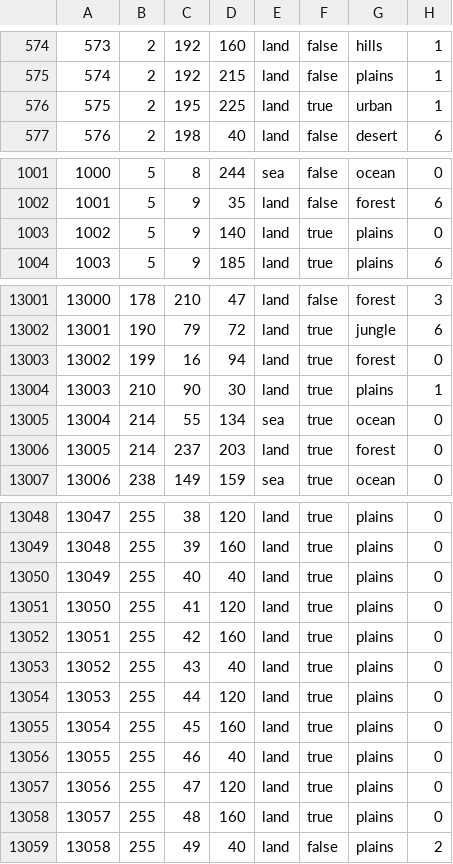
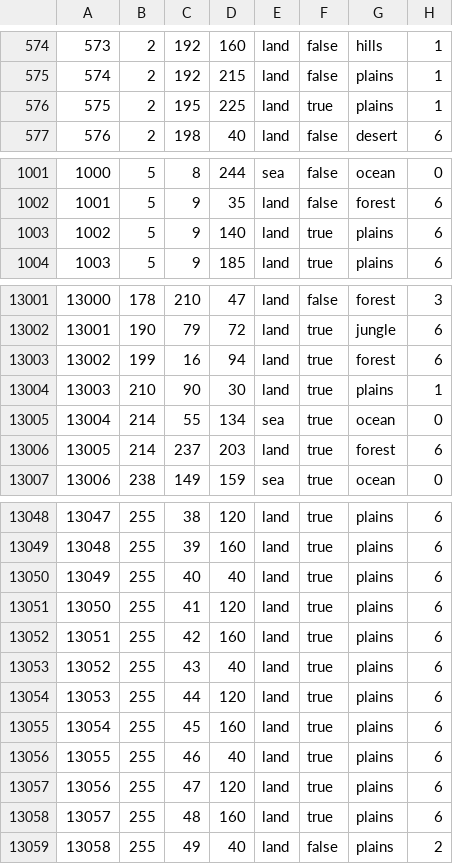
Before and after one commit to Kommandanter/GDU, a CSV file: map/definition.csv, drawn as a sheet; only a part is shown, gaps mark what is left out; the diff covers the shown part only.

```diff
--- a/map/definition.csv
+++ b/map/definition.csv
@@ -575,3 +575,3 @@
 574;2;192;215;land;false;plains;1
-575;2;195;225;land;true;urban;1
+575;2;195;225;land;true;plains;1
 576;2;198;40;land;false;desert;6
@@ -1002,3 +1002,3 @@
 1001;5;9;35;land;false;forest;6
-1002;5;9;140;land;true;plains;0
+1002;5;9;140;land;true;plains;6
 1003;5;9;185;land;true;plains;6
@@ -13002,6 +13002,6 @@
 13001;190;79;72;land;true;jungle;6
-13002;199;16;94;land;true;forest;0
+13002;199;16;94;land;true;forest;6
 13003;210;90;30;land;true;plains;1
 13004;214;55;134;sea;true;ocean;0
-13005;214;237;203;land;true;forest;0
+13005;214;237;203;land;true;forest;6
 13006;238;149;159;sea;true;ocean;0
@@ -13048,12 +13048,12 @@
-13047;255;38;120;land;true;plains;0
-13048;255;39;160;land;true;plains;0
-13049;255;40;40;land;true;plains;0
-13050;255;41;120;land;true;plains;0
-13051;255;42;160;land;true;plains;0
-13052;255;43;40;land;true;plains;0
-13053;255;44;120;land;true;plains;0
-13054;255;45;160;land;true;plains;0
-13055;255;46;40;land;true;plains;0
-13056;255;47;120;land;true;plains;0
-13057;255;48;160;land;true;plains;0
+13047;255;38;120;land;true;plains;6
+13048;255;39;160;land;true;plains;6
+13049;255;40;40;land;true;plains;6
+13050;255;41;120;land;true;plains;6
+13051;255;42;160;land;true;plains;6
+13052;255;43;40;land;true;plains;6
+13053;255;44;120;land;true;plains;6
+13054;255;45;160;land;true;plains;6
+13055;255;46;40;land;true;plains;6
+13056;255;47;120;land;true;plains;6
+13057;255;48;160;land;true;plains;6
 13058;255;49;40;land;false;plains;2
```
Also changed, not shown: 65 edited cells elsewhere in this file, 1 other file.
